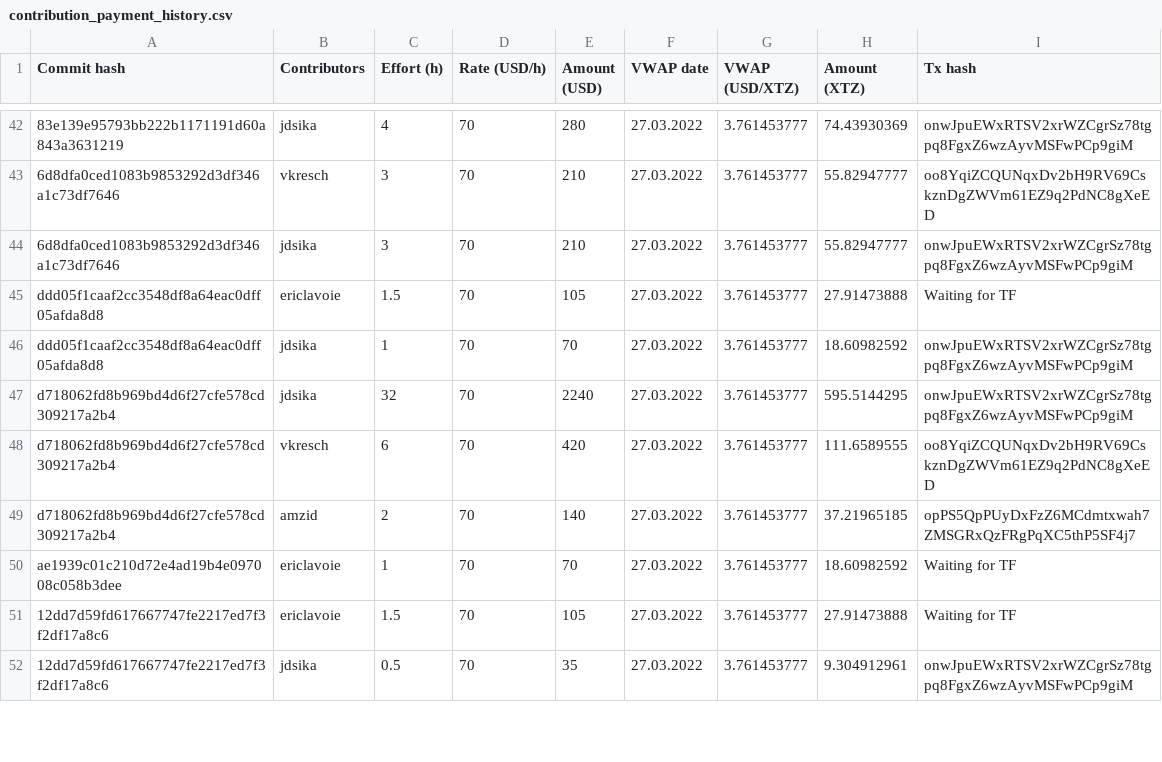
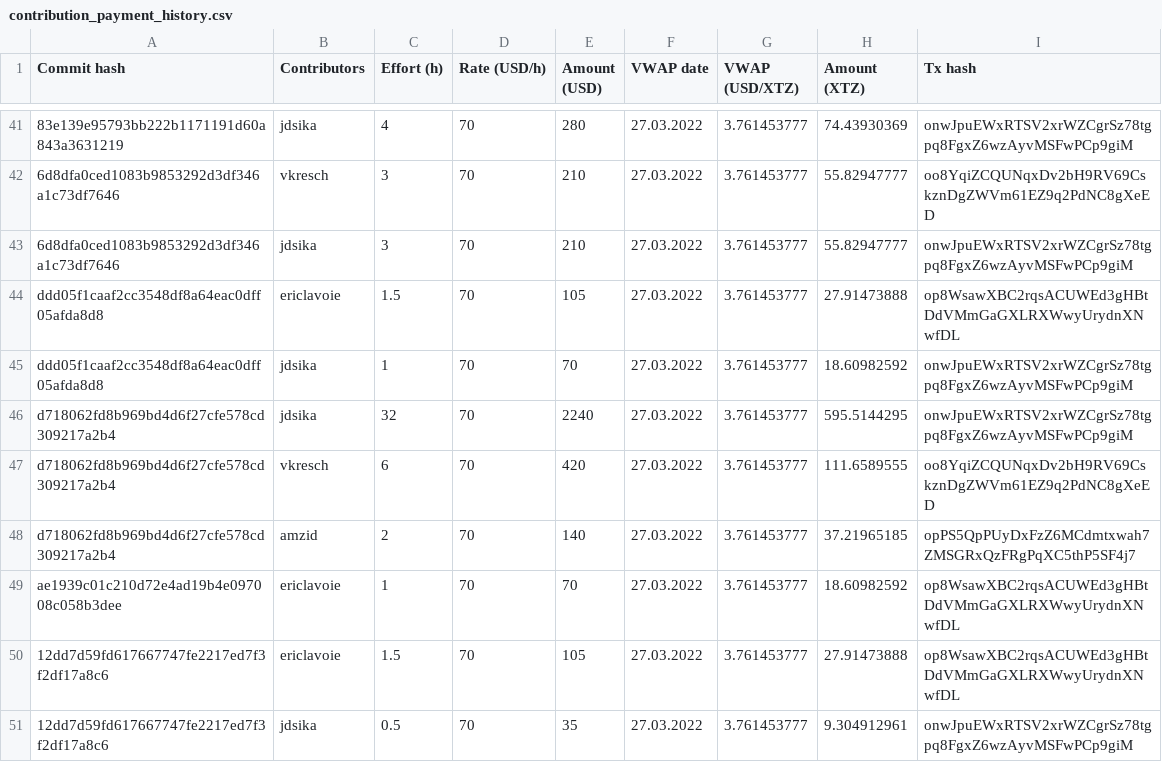
Before and after one commit to tezos-reward-distributor-organization/tezos-reward-distributor, a CSV file: contribution_payment_history.csv, drawn as a sheet; only a part is shown, gaps mark what is left out; addresses are those after the commit; the diff covers the shown part only; the diff names each change by its address in the sheet, - before the commit and + after, or states it on an @@ line.

Commit message:
added first batch of transaction hashs

```diff
--- a/contribution_payment_history.csv
+++ b/contribution_payment_history.csv
-I44 (Tx hash): Waiting for TF
+I44 (Tx hash): op8WsawXBC2rqsACUWEd3gHBtDdVMmGaGXLRXWwyUrydnXNwfDL
-I49:I50 (Tx hash): Waiting for TF
+I49:I50 (Tx hash): op8WsawXBC2rqsACUWEd3gHBtDdVMmGaGXLRXWwyUrydnXNwfDL
```
Also changed, not shown: 1 removed row and 28 edited cells elsewhere in this file.
